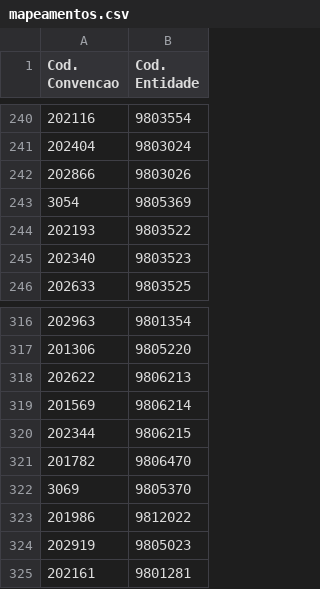
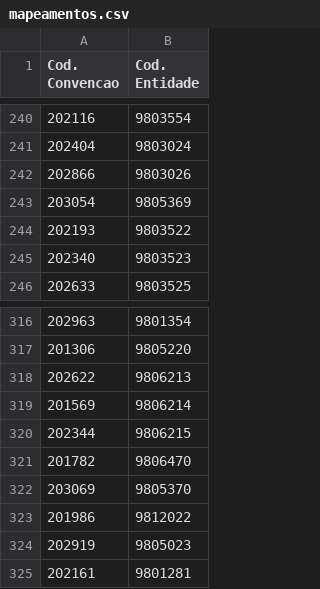
Before and after one commit to GilPereiraPT/Processos_SNC_AP, a CSV file: mapeamentos.csv, drawn as a sheet; only a part is shown, gaps mark what is left out.

Commit message:
Add files via upload

```diff
--- a/mapeamentos.csv
+++ b/mapeamentos.csv
@@ -242,3 +242,3 @@ Cod. Convencao;Cod. Entidade
 202866;9803026
-3054;9805369
+203054;9805369
 202193;9803522
@@ -321,3 +321,3 @@ Cod. Convencao;Cod. Entidade
 201782;9806470
-3069;9805370
+203069;9805370
 201986;9812022
```
